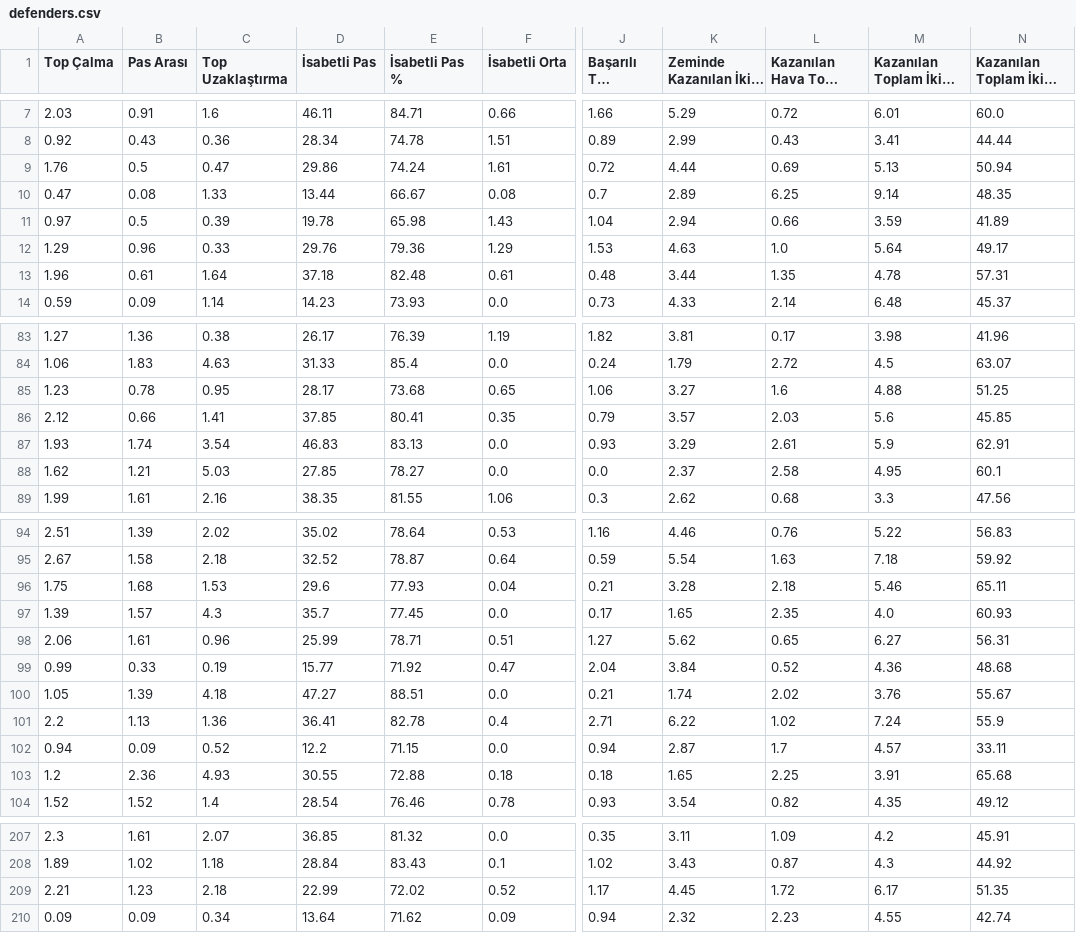
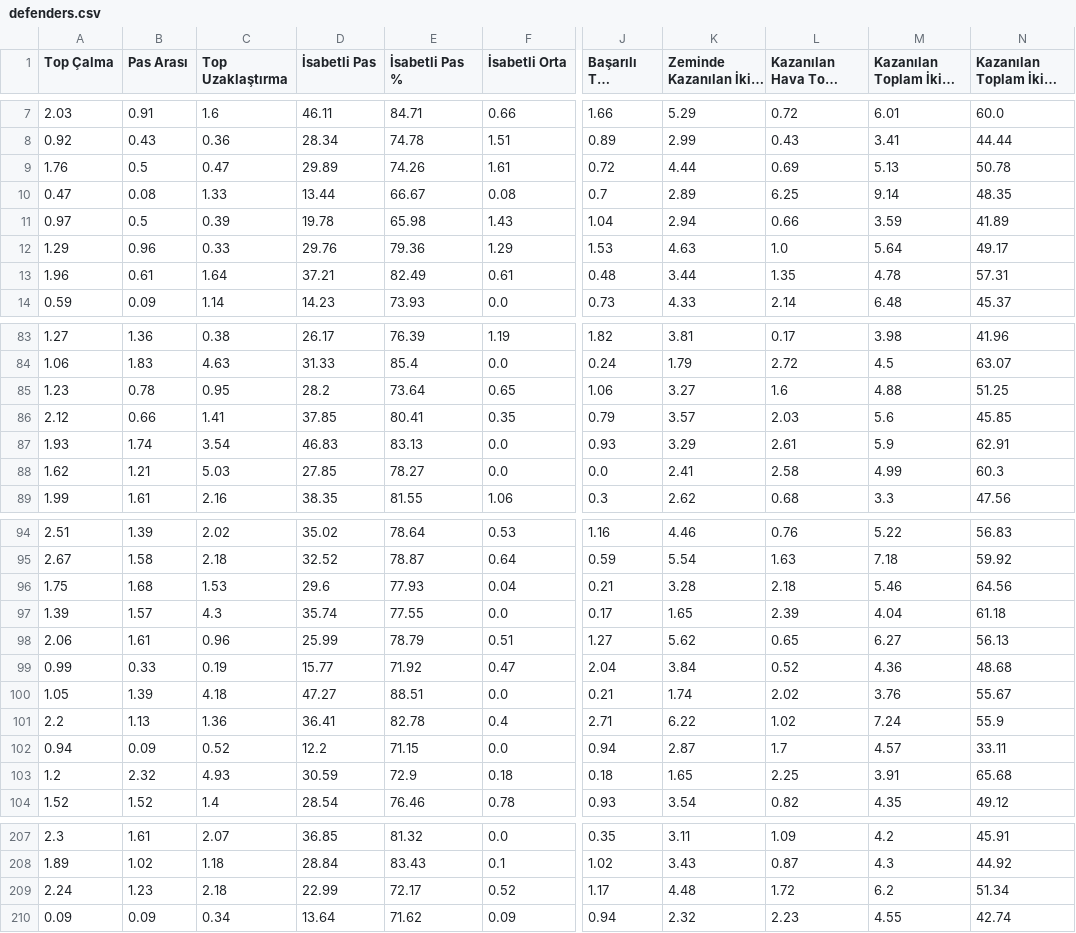
Before and after one commit to scatterradarcsv/csv_scatter_radar_15matches_per90_noPos, a CSV file: defenders.csv, drawn as a sheet; only a part is shown, gaps mark what is left out; long unchanged cells end in …; the diff covers the shown part only; the diff names each change by its address in the sheet, - before the commit and + after, or states it on an @@ line.

Commit message:
Updated defenders.csv

```diff
--- a/defenders.csv
+++ b/defenders.csv
-D9 (İsabetli Pas): 29.86
+D9 (İsabetli Pas): 29.89
-E9 (İsabetli Pas %): 74.24
+E9 (İsabetli Pas %): 74.26
-N9: 50.94
+N9: 50.78
-D13 (İsabetli Pas): 37.18
+D13 (İsabetli Pas): 37.21
-E13 (İsabetli Pas %): 82.48
+E13 (İsabetli Pas %): 82.49
-D85 (İsabetli Pas): 28.17
+D85 (İsabetli Pas): 28.2
-E85 (İsabetli Pas %): 73.68
+E85 (İsabetli Pas %): 73.64
-K88 (Zeminde Kazanılan İkili Mücadele): 2.37
+K88 (Zeminde Kazanılan İkili Mücadele): 2.41
-M88 (Kazanılan Toplam İkili Mücadele): 4.95
+M88 (Kazanılan Toplam İkili Mücadele): 4.99
-N88: 60.1
+N88: 60.3
-N96: 65.11
+N96: 64.56
-D97 (İsabetli Pas): 35.7
+D97 (İsabetli Pas): 35.74
-E97 (İsabetli Pas %): 77.45
+E97 (İsabetli Pas %): 77.55
-L97 (Kazanılan Hava Topu Mücadelesi): 2.35
+L97 (Kazanılan Hava Topu Mücadelesi): 2.39
-M97 (Kazanılan Toplam İkili Mücadele): 4.0
+M97 (Kazanılan Toplam İkili Mücadele): 4.04
-N97: 60.93
+N97: 61.18
-E98 (İsabetli Pas %): 78.71
+E98 (İsabetli Pas %): 78.79
-N98: 56.31
+N98: 56.13
-B103 (Pas Arası): 2.36
+B103 (Pas Arası): 2.32
-D103 (İsabetli Pas): 30.55
+D103 (İsabetli Pas): 30.59
-E103 (İsabetli Pas %): 72.88
+E103 (İsabetli Pas %): 72.9
-A209 (Top Çalma): 2.21
+A209 (Top Çalma): 2.24
-E209 (İsabetli Pas %): 72.02
+E209 (İsabetli Pas %): 72.17
-K209 (Zeminde Kazanılan İkili Mücadele): 4.45
+K209 (Zeminde Kazanılan İkili Mücadele): 4.48
-M209 (Kazanılan Toplam İkili Mücadele): 6.17
+M209 (Kazanılan Toplam İkili Mücadele): 6.2
-N209: 51.35
+N209: 51.34
```
Also changed, not shown: 22 edited cells elsewhere in this file.
